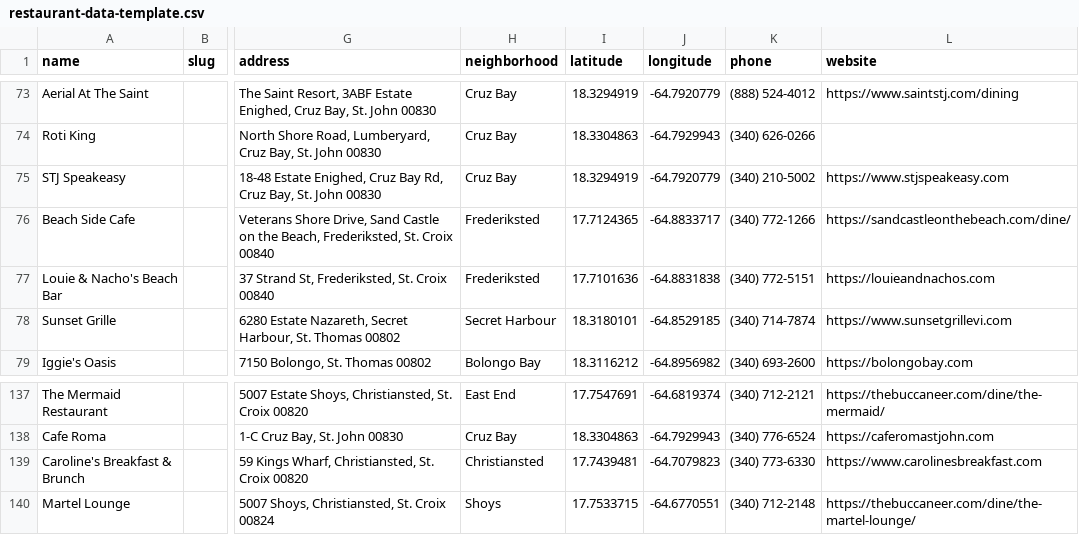
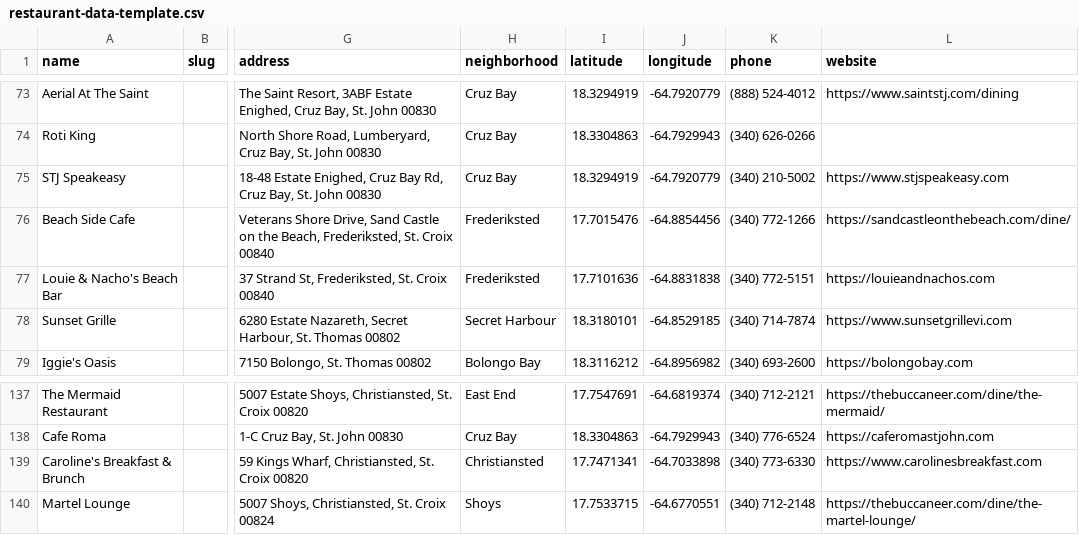
Before and after one commit to 340dude/rork-usvi-eats---restaurant-discovery-app, a CSV file: docs/restaurant-data-template.csv, drawn as a sheet; only a part is shown, gaps mark what is left out; the diff covers the shown part only; the diff names each change by its address in the sheet, - before the commit and + after, or states it on an @@ line.

```diff
--- a/docs/restaurant-data-template.csv
+++ b/docs/restaurant-data-template.csv
-I76 (latitude): 17.7124365
+I76 (latitude): 17.7015476
-J76 (longitude): -64.8833717
+J76 (longitude): -64.8854456
-I139 (latitude): 17.7439481
+I139 (latitude): 17.7471341
-J139 (longitude): -64.7079823
+J139 (longitude): -64.7033898
```
Also changed, not shown: 15 edited cells elsewhere in this file.
